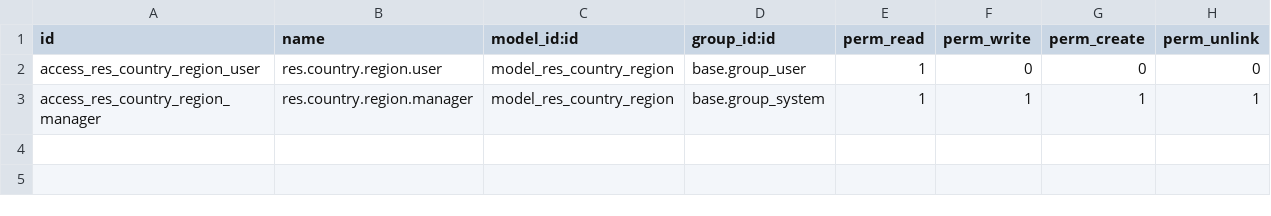
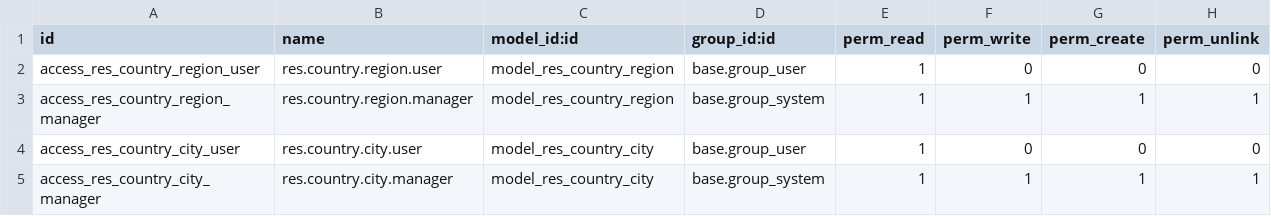
Before and after one commit to hapihomes/hfiportal, a CSV file: automated_correct_contact_address_city_state/security/ir.model.access.csv, drawn as a sheet; the diff names each change by its address in the sheet, - before the commit and + after, or states it on an @@ line.

Commit message:
Contact Automation V.2

```diff
--- a/automated_correct_contact_address_city_state/security/ir.model.access.csv
+++ b/automated_correct_contact_address_city_state/security/ir.model.access.csv
+row 4: access_res_country_city_user | res.country.city.user | model_res_country_city | base.group_user | 1 | 0 | 0 | 0
+row 5: access_res_country_city_manager | res.country.city.manager | model_res_country_city | base.group_system | 1 | 1 | 1 | 1
```
Also changed, not shown: 8 other files.
